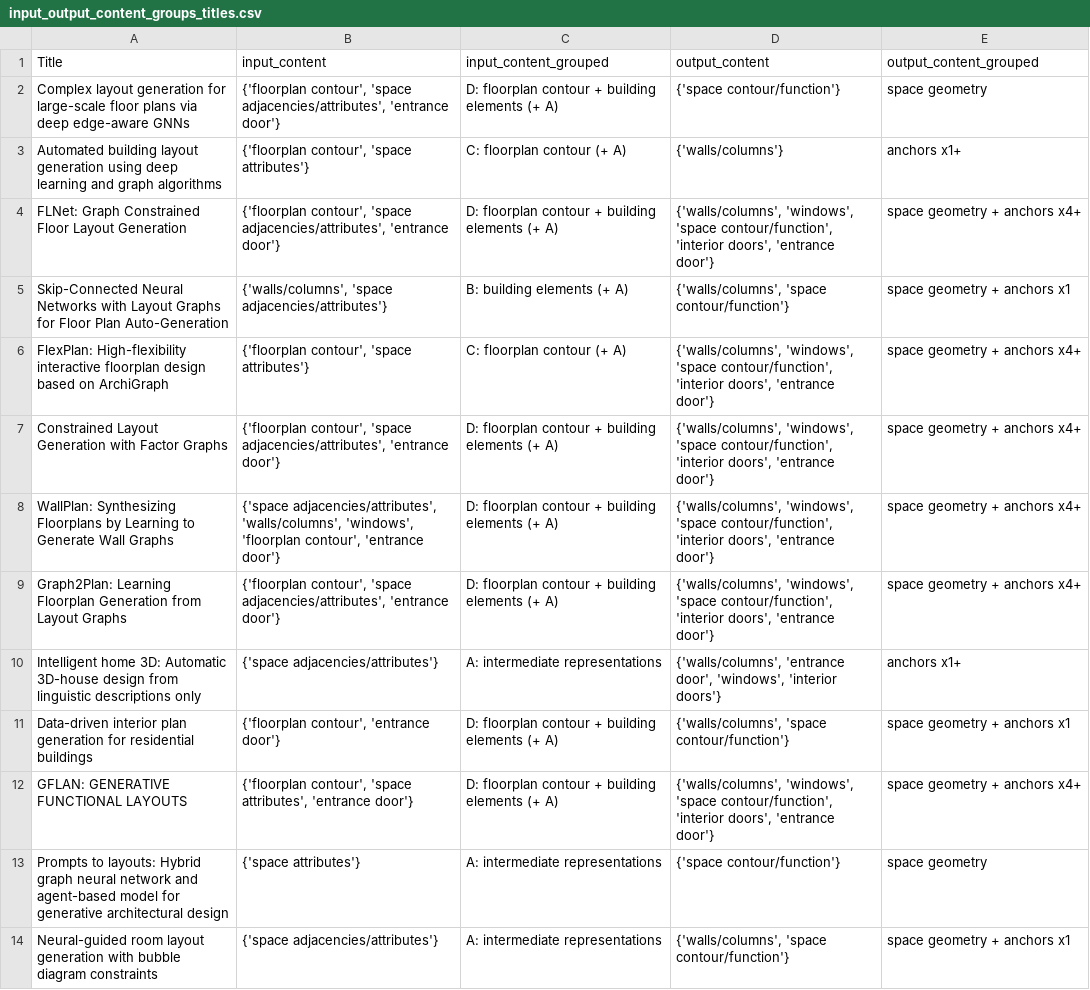
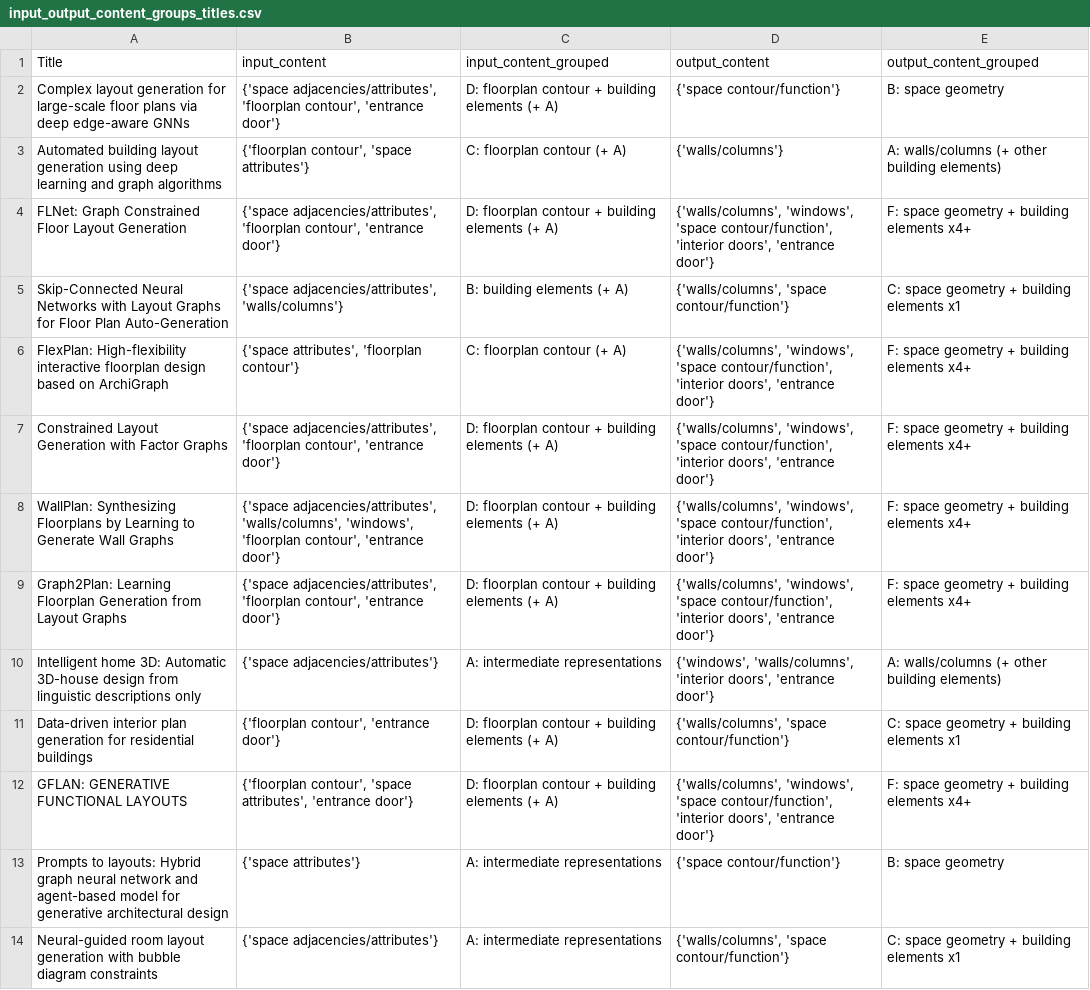
Before and after one commit to gal-dmitry/SystematicReview, a CSV file: data/results/input_output_content_groups_titles.csv, drawn as a sheet; only a part is shown; the diff covers the shown part only; the diff names each change by its address in the sheet, - before the commit and + after, or states it on an @@ line.

```diff
--- a/data/results/input_output_content_groups_titles.csv
+++ b/data/results/input_output_content_groups_titles.csv
-B2 (input_content): {'floorplan contour', 'space adjacencies/attributes', 'entrance door'}
+B2 (input_content): {'space adjacencies/attributes', 'floorplan contour', 'entrance door'}
-E2 (output_content_grouped): space geometry
+E2 (output_content_grouped): B: space geometry
-E3 (output_content_grouped): anchors x1+
+E3 (output_content_grouped): A: walls/columns (+ other building elements)
-B4 (input_content): {'floorplan contour', 'space adjacencies/attributes', 'entrance door'}
+B4 (input_content): {'space adjacencies/attributes', 'floorplan contour', 'entrance door'}
-E4 (output_content_grouped): space geometry + anchors x4+
+E4 (output_content_grouped): F: space geometry + building elements x4+
-B5 (input_content): {'walls/columns', 'space adjacencies/attributes'}
+B5 (input_content): {'space adjacencies/attributes', 'walls/columns'}
-E5 (output_content_grouped): space geometry + anchors x1
+E5 (output_content_grouped): C: space geometry + building elements x1
-B6 (input_content): {'floorplan contour', 'space attributes'}
+B6 (input_content): {'space attributes', 'floorplan contour'}
-E6:E9 (output_content_grouped): space geometry + anchors x4+
+E6:E9 (output_content_grouped): F: space geometry + building elements x4+
-B7 (input_content): {'floorplan contour', 'space adjacencies/attributes', 'entrance door'}
+B7 (input_content): {'space adjacencies/attributes', 'floorplan contour', 'entrance door'}
-B9 (input_content): {'floorplan contour', 'space adjacencies/attributes', 'entrance door'}
+B9 (input_content): {'space adjacencies/attributes', 'floorplan contour', 'entrance door'}
-D10 (output_content): {'walls/columns', 'entrance door', 'windows', 'interior doors'}
+D10 (output_content): {'windows', 'walls/columns', 'interior doors', 'entrance door'}
-E10 (output_content_grouped): anchors x1+
+E10 (output_content_grouped): A: walls/columns (+ other building elements)
-E11 (output_content_grouped): space geometry + anchors x1
+E11 (output_content_grouped): C: space geometry + building elements x1
-E12 (output_content_grouped): space geometry + anchors x4+
+E12 (output_content_grouped): F: space geometry + building elements x4+
-E13 (output_content_grouped): space geometry
+E13 (output_content_grouped): B: space geometry
-E14 (output_content_grouped): space geometry + anchors x1
+E14 (output_content_grouped): C: space geometry + building elements x1
```
Also changed, not shown: 83 edited cells elsewhere in this file, data/results/input_output_content_groups_cooc.csv, 3 other files.
